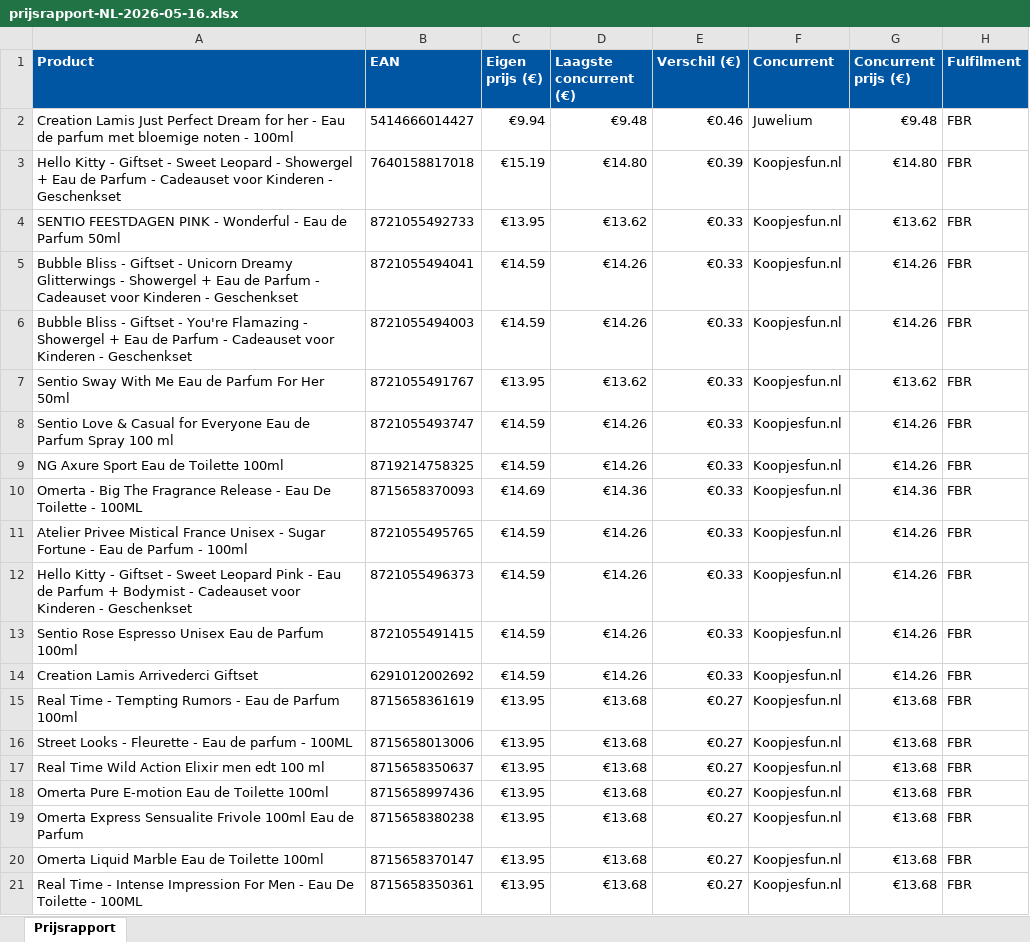
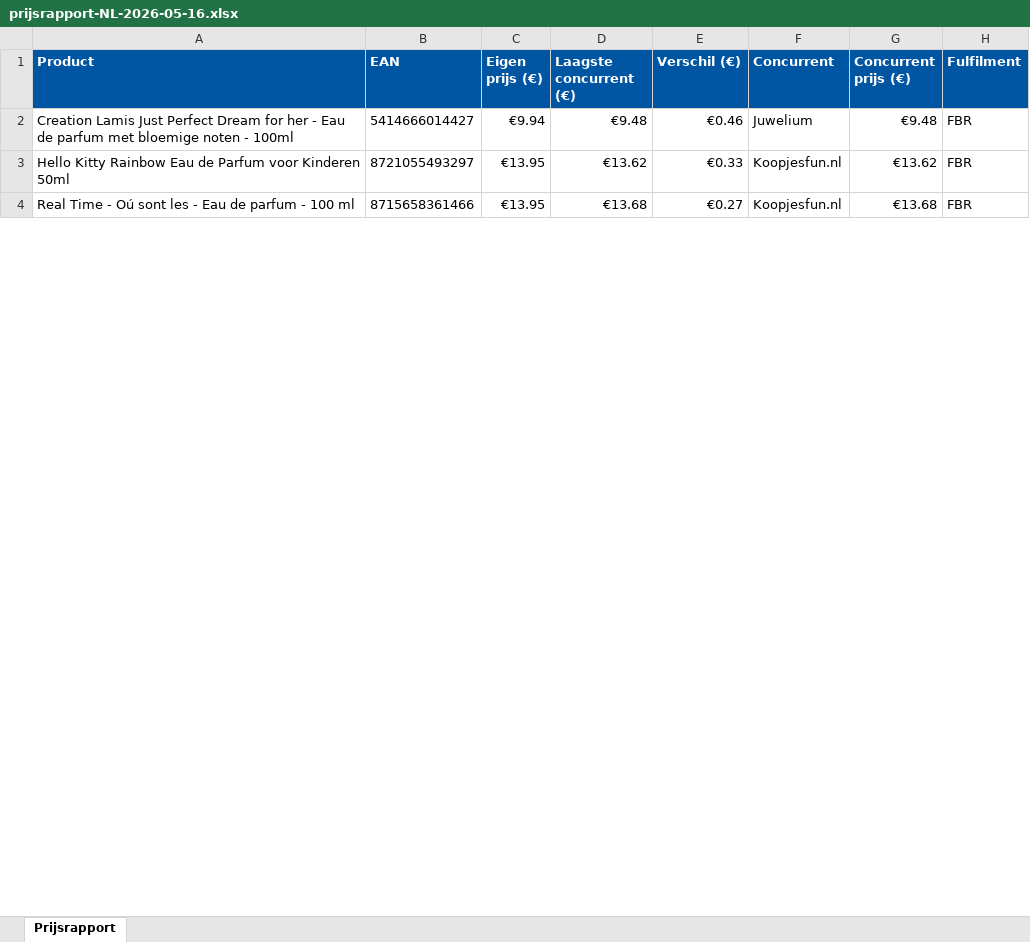
Before and after one commit to Ylona/bol-prijsmonitor, an Excel workbook: rapporten/prijsrapport-NL-2026-05-16.xlsx, sheet Prijsrapport, drawn as a sheet; only a part is shown; values as stored, in another font and other column widths than the file's, no borders; removed rows and columns are numbered as before the commit, all else as after; the diff covers the shown part only; the diff names each change by its address in the sheet, - before the commit and + after, or states it on an @@ line.

```diff
--- a/rapporten/prijsrapport-NL-2026-05-16.xlsx (sheet Prijsrapport)
+++ b/rapporten/prijsrapport-NL-2026-05-16.xlsx (sheet Prijsrapport)
-row 3: Hello Kitty - Giftset - Sweet Leopard - Showergel + Eau de Parfum - Cadeauset voor Kinderen - Geschenkset | 7640158817018 | €15.19 | €14.80 | €0.39 | Koopjesfun.nl | €14.80 | FBR
-row 4: SENTIO FEESTDAGEN PINK - Wonderful - Eau de Parfum 50ml | 8721055492733 | €13.95 | €13.62 | €0.33 | Koopjesfun.nl | €13.62 | FBR
-row 5: Bubble Bliss - Giftset - Unicorn Dreamy Glitterwings - Showergel + Eau de Parfum - Cadeauset voor Kinderen - Geschenkset | 8721055494041 | €14.59 | €14.26 | €0.33 | Koopjesfun.nl | €14.26 | FBR
-row 6: Bubble Bliss - Giftset - You're Flamazing - Showergel + Eau de Parfum - Cadeauset voor Kinderen - Geschenkset | 8721055494003 | €14.59 | €14.26 | €0.33 | Koopjesfun.nl | €14.26 | FBR
-A3 (Product): Sentio Sway With Me Eau de Parfum For Her 50ml
+A3 (Product): Hello Kitty Rainbow Eau de Parfum voor Kinderen 50ml
-B3 (EAN): 8721055491767
+B3 (EAN): 8721055493297
-row 8: Sentio Love & Casual for Everyone Eau de Parfum Spray 100 ml | 8721055493747 | €14.59 | €14.26 | €0.33 | Koopjesfun.nl | €14.26 | FBR
-row 9: NG Axure Sport Eau de Toilette 100ml | 8719214758325 | €14.59 | €14.26 | €0.33 | Koopjesfun.nl | €14.26 | FBR
-row 10: Omerta - Big The Fragrance Release - Eau De Toilette - 100ML | 8715658370093 | €14.69 | €14.36 | €0.33 | Koopjesfun.nl | €14.36 | FBR
-row 11: Atelier Privee Mistical France Unisex - Sugar Fortune - Eau de Parfum - 100ml | 8721055495765 | €14.59 | €14.26 | €0.33 | Koopjesfun.nl | €14.26 | FBR
-row 12: Hello Kitty - Giftset - Sweet Leopard Pink - Eau de Parfum + Bodymist - Cadeauset voor Kinderen - Geschenkset | 8721055496373 | €14.59 | €14.26 | €0.33 | Koopjesfun.nl | €14.26 | FBR
-row 13: Sentio Rose Espresso Unisex Eau de Parfum 100ml | 8721055491415 | €14.59 | €14.26 | €0.33 | Koopjesfun.nl | €14.26 | FBR
-row 14: Creation Lamis Arrivederci Giftset | 6291012002692 | €14.59 | €14.26 | €0.33 | Koopjesfun.nl | €14.26 | FBR
-A4 (Product): …Time - Tempting Rumors - Eau de Parfum 100ml
+A4 (Product): …Time - Oú sont les - Eau de parfum - 100 ml
-B4 (EAN): 8715658361619
+B4 (EAN): 8715658361466
-row 16: Street Looks - Fleurette - Eau de parfum - 100ML | 8715658013006 | €13.95 | €13.68 | €0.27 | Koopjesfun.nl | €13.68 | FBR
-row 17: Real Time Wild Action Elixir men edt 100 ml | 8715658350637 | €13.95 | €13.68 | €0.27 | Koopjesfun.nl | €13.68 | FBR
-row 18: Omerta Pure E-motion Eau de Toilette 100ml | 8715658997436 | €13.95 | €13.68 | €0.27 | Koopjesfun.nl | €13.68 | FBR
-row 19: Omerta Express Sensualite Frivole 100ml Eau de Parfum | 8715658380238 | €13.95 | €13.68 | €0.27 | Koopjesfun.nl | €13.68 | FBR
-row 20: Omerta Liquid Marble Eau de Toilette 100ml | 8715658370147 | €13.95 | €13.68 | €0.27 | Koopjesfun.nl | €13.68 | FBR
-row 21: Real Time - Intense Impression For Men - Eau De Toilette - 100ML | 8715658350361 | €13.95 | €13.68 | €0.27 | Koopjesfun.nl | €13.68 | FBR
```
Also changed, not shown: 1 added row, 108 removed rows and 2 edited cells elsewhere in this sheet, 1 other file.
